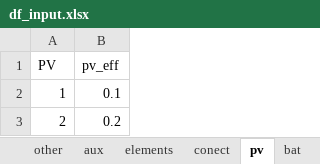
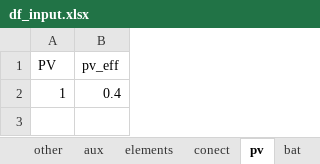
Before and after one commit to christianLeomil/masterthesis, an Excel workbook: input/df_input.xlsx, sheet pv, drawn as a sheet; values as stored, in another font and other column widths than the file's, no borders; the diff names each change by its address in the sheet, - before the commit and + after, or states it on an @@ line.

```diff
--- a/input/df_input.xlsx (sheet pv)
+++ b/input/df_input.xlsx (sheet pv)
-B2 (pv_eff): 0.1
+B2 (pv_eff): 0.4
-row 3: 2 | 0.2
```
Also changed, not shown: sheet aux, output/df_conect.xlsx, output/df_variables.xlsx, 2 other files.
